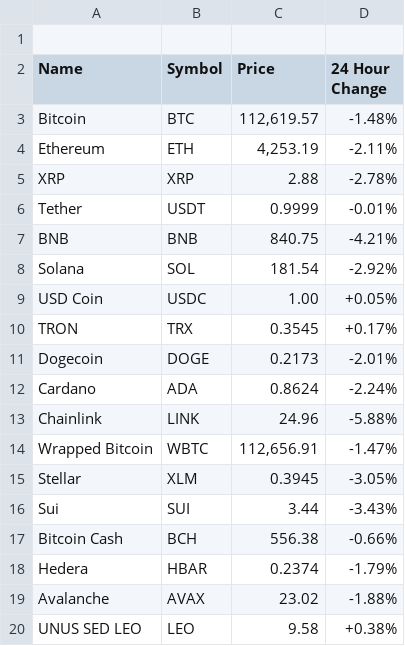
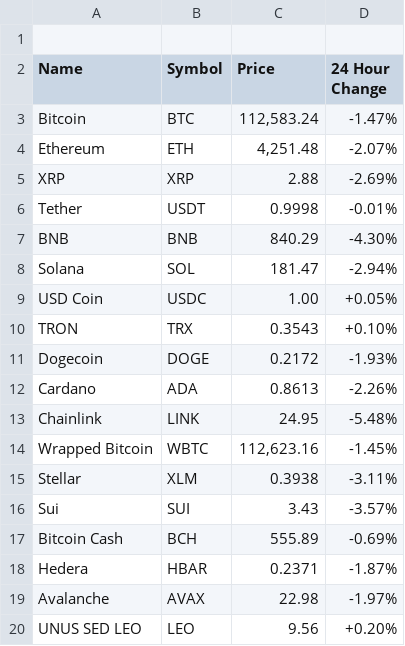
Before and after one commit to aruljohn/crypto-prices, a CSV file: crypto-prices.csv, drawn as a sheet; only a part is shown; the diff covers the shown part only.

Commit message:
Updated crypto prices

```diff
--- a/crypto-prices.csv
+++ b/crypto-prices.csv
@@ -2,19 +2,19 @@
 Name, Symbol, Price, "24 Hour Change"
-"Bitcoin", "BTC", "112,619.57", "-1.48%"
-"Ethereum", "ETH", "4,253.19", "-2.11%"
-"XRP", "XRP", "2.88", "-2.78%"
-"Tether", "USDT", "0.9999", "-0.01%"
-"BNB", "BNB", "840.75", "-4.21%"
-"Solana", "SOL", "181.54", "-2.92%"
+"Bitcoin", "BTC", "112,583.24", "-1.47%"
+"Ethereum", "ETH", "4,251.48", "-2.07%"
+"XRP", "XRP", "2.88", "-2.69%"
+"Tether", "USDT", "0.9998", "-0.01%"
+"BNB", "BNB", "840.29", "-4.30%"
+"Solana", "SOL", "181.47", "-2.94%"
 "USD Coin", "USDC", "1.00", "+0.05%"
-"TRON", "TRX", "0.3545", "+0.17%"
-"Dogecoin", "DOGE", "0.2173", "-2.01%"
-"Cardano", "ADA", "0.8624", "-2.24%"
-"Chainlink", "LINK", "24.96", "-5.88%"
-"Wrapped Bitcoin", "WBTC", "112,656.91", "-1.47%"
-"Stellar", "XLM", "0.3945", "-3.05%"
-"Sui", "SUI", "3.44", "-3.43%"
-"Bitcoin Cash", "BCH", "556.38", "-0.66%"
-"Hedera", "HBAR", "0.2374", "-1.79%"
-"Avalanche", "AVAX", "23.02", "-1.88%"
-"UNUS SED LEO", "LEO", "9.58", "+0.38%"
+"TRON", "TRX", "0.3543", "+0.10%"
+"Dogecoin", "DOGE", "0.2172", "-1.93%"
+"Cardano", "ADA", "0.8613", "-2.26%"
+"Chainlink", "LINK", "24.95", "-5.48%"
+"Wrapped Bitcoin", "WBTC", "112,623.16", "-1.45%"
+"Stellar", "XLM", "0.3938", "-3.11%"
+"Sui", "SUI", "3.43", "-3.57%"
+"Bitcoin Cash", "BCH", "555.89", "-0.69%"
+"Hedera", "HBAR", "0.2371", "-1.87%"
+"Avalanche", "AVAX", "22.98", "-1.97%"
+"UNUS SED LEO", "LEO", "9.56", "+0.20%"
```
Also changed, not shown: 57 edited cells elsewhere in this file, 2 other files.
